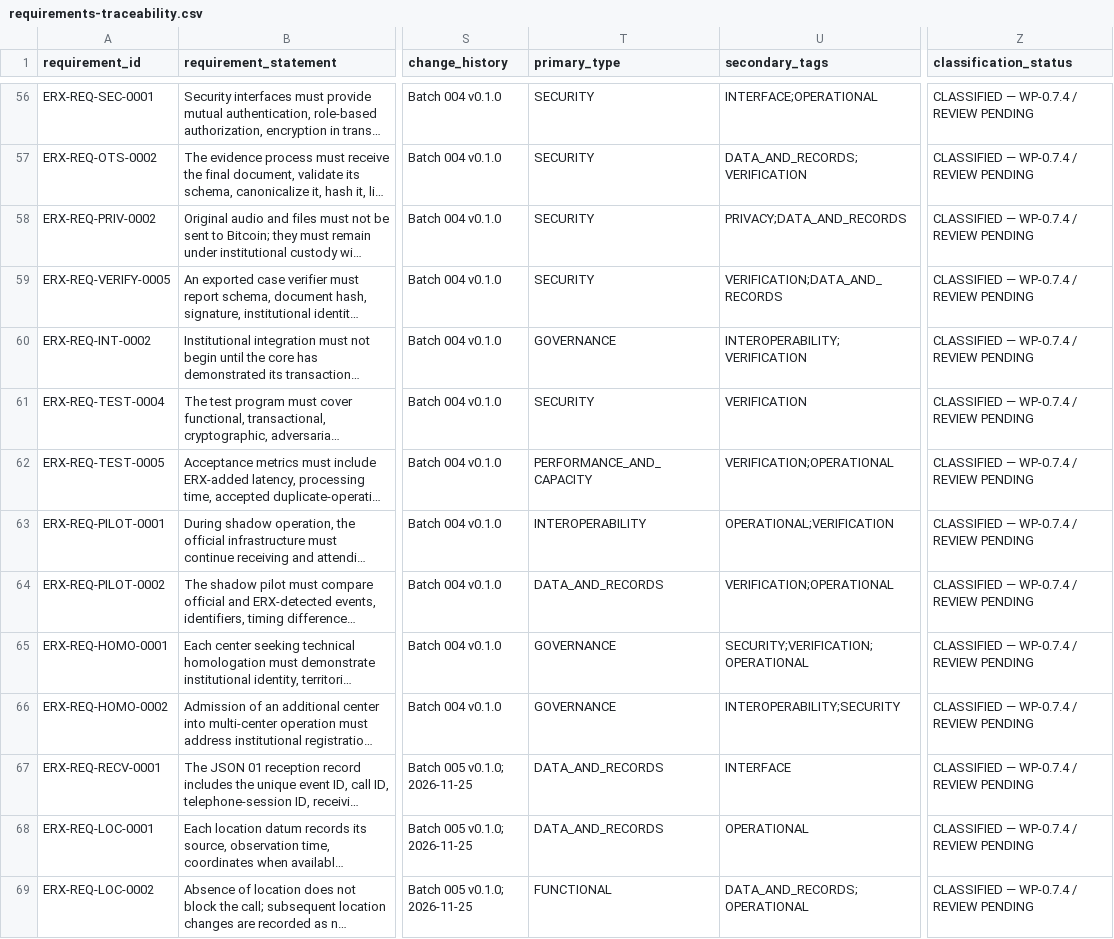
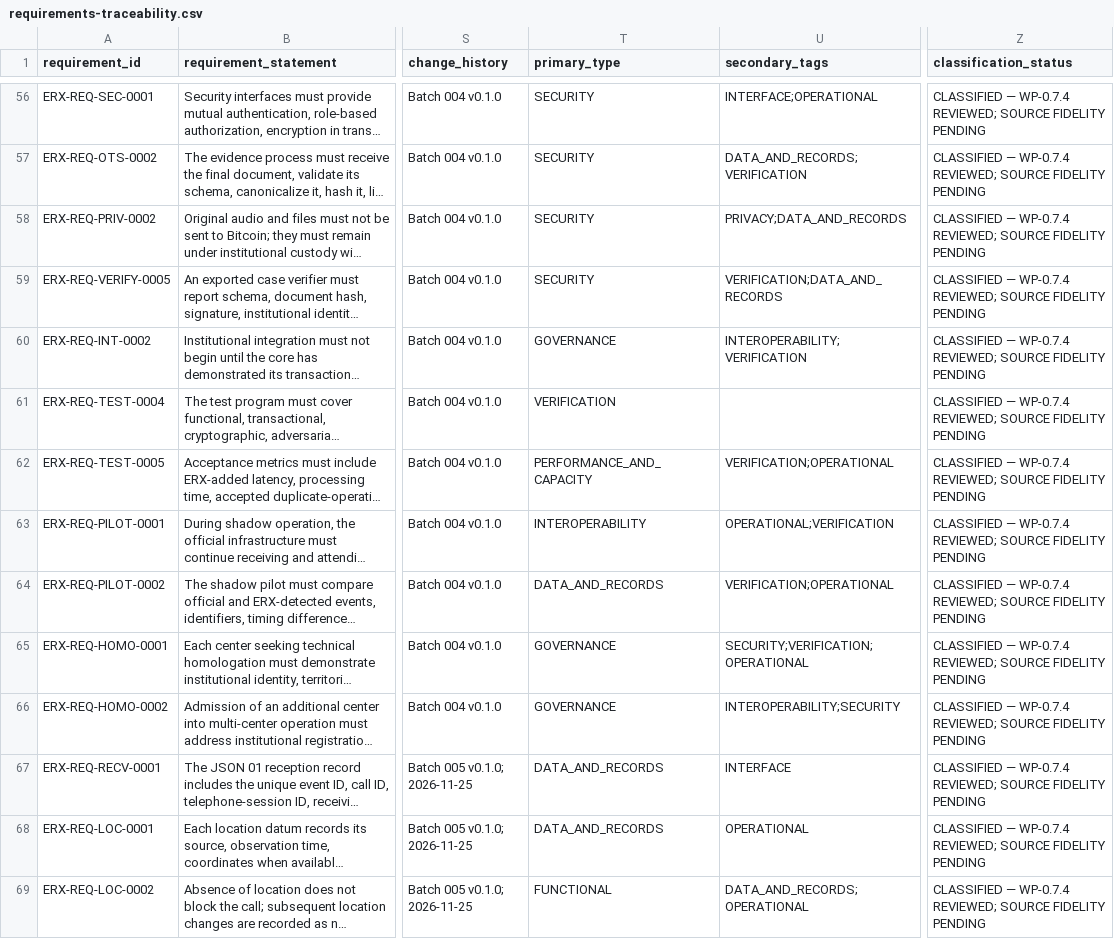
Before and after one commit to byLAEV/ERX-911-System-byLAEV, a CSV file: registers/requirements-traceability.csv, drawn as a sheet; only a part is shown, gaps mark what is left out; long unchanged cells end in …; the diff covers the shown part only; the diff names each change by its address in the sheet, - before the commit and + after, or states it on an @@ line.

Commit message:
Reconcile four WP-0.7.4 classifications with reviewed taxonomy

```diff
--- a/registers/requirements-traceability.csv
+++ b/registers/requirements-traceability.csv
-Z56:Z69 (classification_status): …— WP-0.7.4 / REVIEW PENDING
+Z56:Z69 (classification_status): …— WP-0.7.4 REVIEWED; SOURCE FIDELITY PENDING
-T61 (primary_type): SECURITY
+T61 (primary_type): VERIFICATION
-U61 (secondary_tags): VERIFICATION
+U61 (secondary_tags): (empty)
```
Also changed, not shown: 74 edited cells elsewhere in this file.
